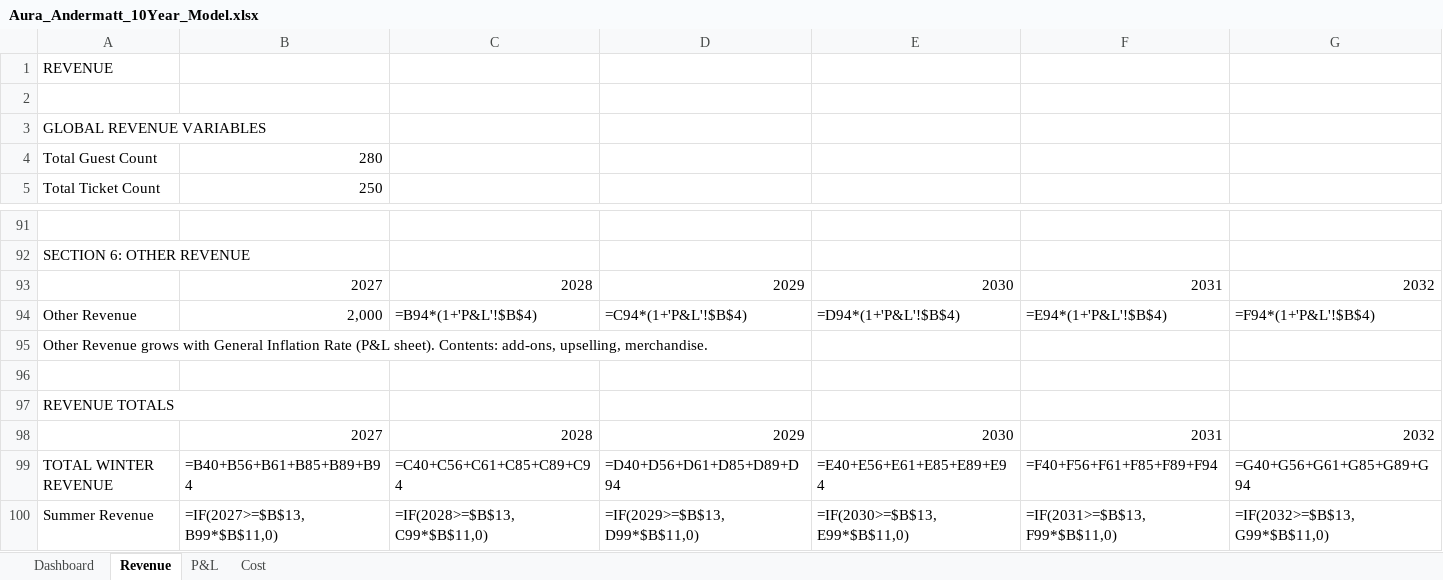
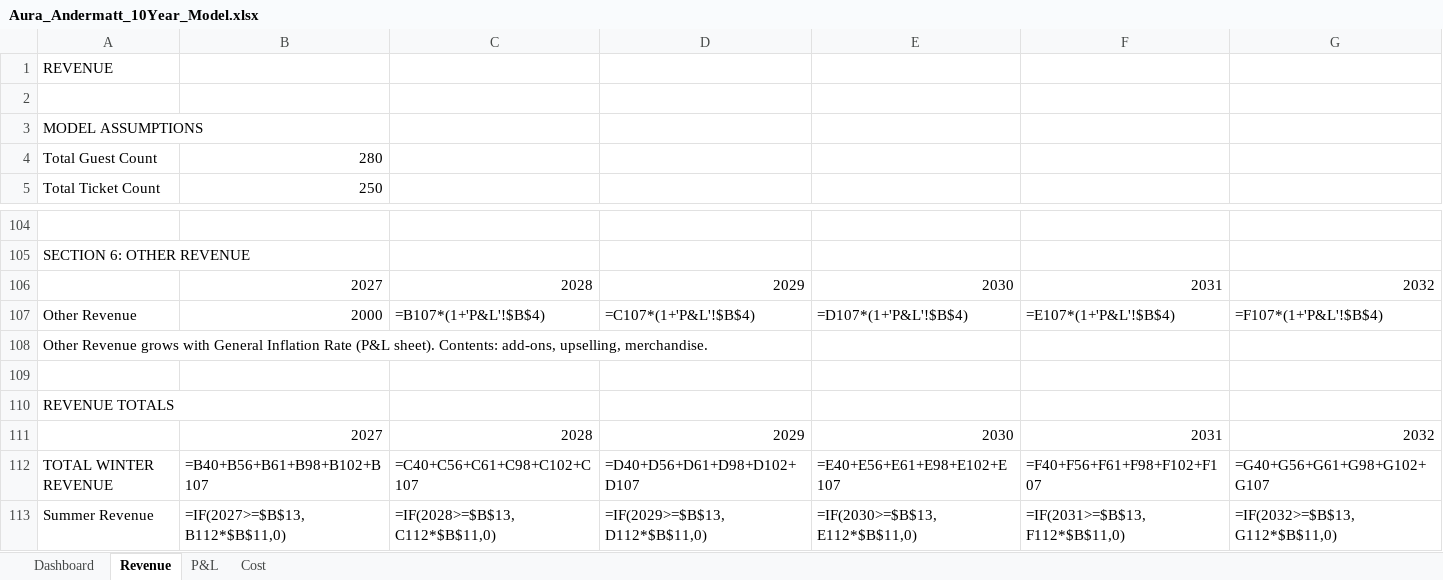
Before and after one commit to eitanoda01-art/andermatt-financial-model, an Excel workbook: Aura_Andermatt_10Year_Model.xlsx, sheet Revenue, drawn as a sheet; only a part is shown, gaps mark what is left out; values as stored, in another font and other column widths than the file's, no cell formats; formulas without a stored value are shown as written; addresses are those after the commit; the diff covers the shown part only; the diff names each change by its address in the sheet, - before the commit and + after, or states it on an @@ line.

```diff
--- a/Aura_Andermatt_10Year_Model.xlsx (sheet Revenue)
+++ b/Aura_Andermatt_10Year_Model.xlsx (sheet Revenue)
-A3: GLOBAL REVENUE VARIABLES
+A3: MODEL ASSUMPTIONS
-B107: 2,000
+B107: 2000
-C107: =B94*(1+'P&L'!$B$4)
+C107: =B107*(1+'P&L'!$B$4)
-D107: =C94*(1+'P&L'!$B$4)
+D107: =C107*(1+'P&L'!$B$4)
-E107: =D94*(1+'P&L'!$B$4)
+E107: =D107*(1+'P&L'!$B$4)
-F107: =E94*(1+'P&L'!$B$4)
+F107: =E107*(1+'P&L'!$B$4)
-G107: =F94*(1+'P&L'!$B$4)
+G107: =F107*(1+'P&L'!$B$4)
-B112: =B40+B56+B61+B85+B89+B94
+B112: =B40+B56+B61+B98+B102+B107
-C112: =C40+C56+C61+C85+C89+C94
+C112: =C40+C56+C61+C98+C102+C107
-D112: =D40+D56+D61+D85+D89+D94
+D112: =D40+D56+D61+D98+D102+D107
-E112: =E40+E56+E61+E85+E89+E94
+E112: =E40+E56+E61+E98+E102+E107
-F112: =F40+F56+F61+F85+F89+F94
+F112: =F40+F56+F61+F98+F102+F107
-G112: =G40+G56+G61+G85+G89+G94
+G112: =G40+G56+G61+G98+G102+G107
-B113: =IF(2027>=$B$13,B99*$B$11,0)
+B113: =IF(2027>=$B$13,B112*$B$11,0)
-C113: =IF(2028>=$B$13,C99*$B$11,0)
+C113: =IF(2028>=$B$13,C112*$B$11,0)
-D113: =IF(2029>=$B$13,D99*$B$11,0)
+D113: =IF(2029>=$B$13,D112*$B$11,0)
-E113: =IF(2030>=$B$13,E99*$B$11,0)
+E113: =IF(2030>=$B$13,E112*$B$11,0)
-F113: =IF(2031>=$B$13,F99*$B$11,0)
+F113: =IF(2031>=$B$13,F112*$B$11,0)
-G113: =IF(2032>=$B$13,G99*$B$11,0)
+G113: =IF(2032>=$B$13,G112*$B$11,0)
```
Also changed, not shown: 17 added rows, 4 removed rows and 43 edited cells elsewhere in this sheet, sheet P&L, cell formats, 1 other file.
